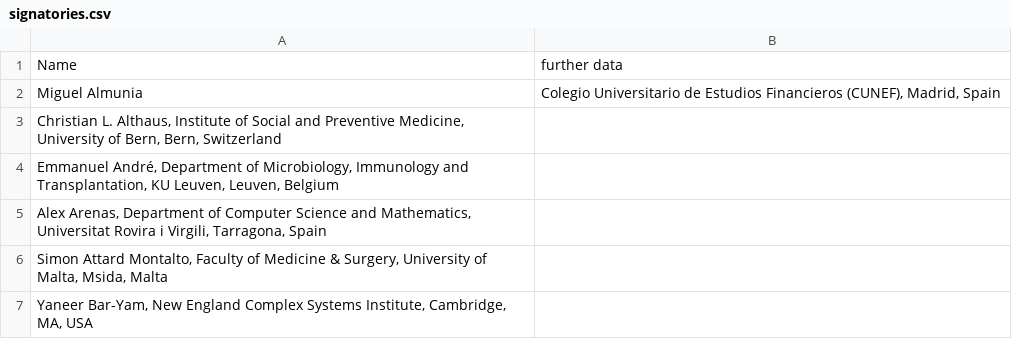
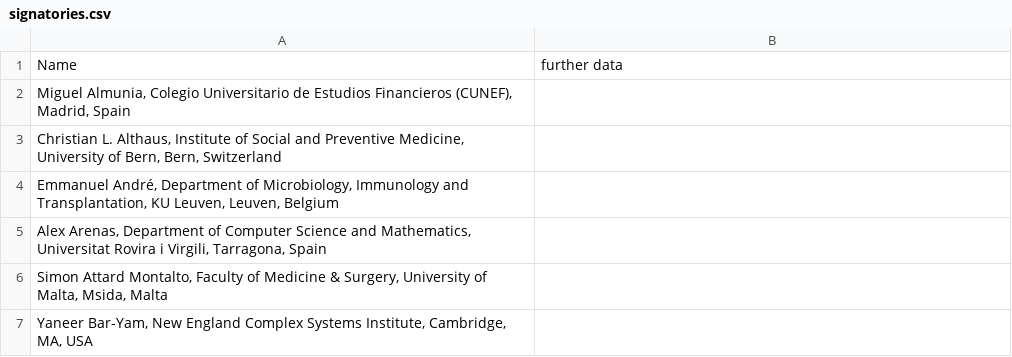
Before and after one commit to raynigon/webStatement, a CSV file: page/data/signatories.csv, drawn as a sheet; only a part is shown; removed rows and columns are numbered as before the commit, all else as after; the diff names each change by its address in the sheet, - before the commit and + after, or states it on an @@ line.

```diff
--- a/page/data/signatories.csv
+++ b/page/data/signatories.csv
-row 2: Miguel Almunia | Colegio Universitario de Estudios Financieros (CUNEF), Madrid, Spain
+row 2: Miguel Almunia, Colegio Universitario de Estudios Financieros (CUNEF), Madrid, Spain
```
Also changed, not shown: page/data/name_affiliation.csv, 9 other files.
